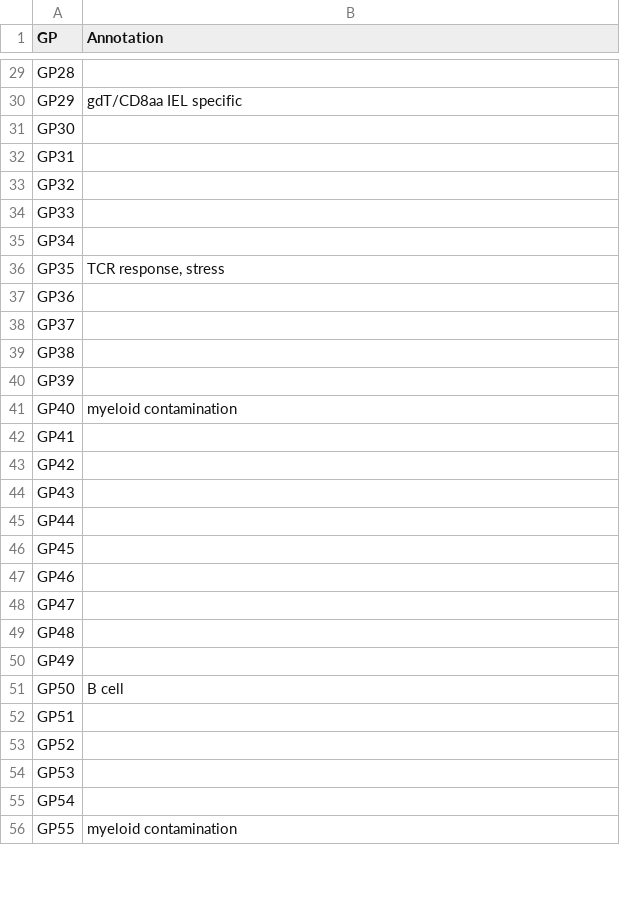
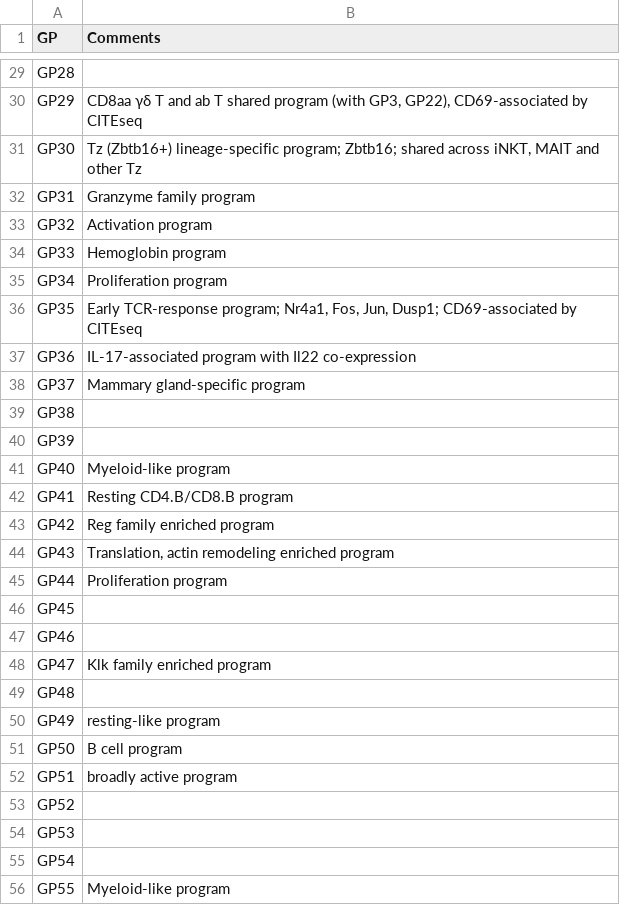
Before and after one commit to AgueroZZ/immgenT-GP-analysis, a CSV file: curation/GP_manual_annotations.csv, drawn as a sheet; only a part is shown, gaps mark what is left out; the diff covers the shown part only.

```diff
--- a/curation/GP_manual_annotations.csv
+++ b/curation/GP_manual_annotations.csv
@@ -1 +1 @@
-"GP","Annotation"
+"GP","Comments"
@@ -29,25 +29,25 @@
 "GP28",""
-"GP29","gdT/CD8aa IEL specific"
-"GP30",""
-"GP31",""
-"GP32",""
-"GP33",""
-"GP34",""
-"GP35","TCR response, stress"
-"GP36",""
-"GP37",""
+"GP29","CD8aa γδ T and ab T shared program (with GP3, GP22), CD69-associated by CITEseq"
+"GP30","Tz (Zbtb16+) lineage-specific program; Zbtb16; shared across iNKT, MAIT and other Tz"
+"GP31","Granzyme family program"
+"GP32","Activation program"
+"GP33","Hemoglobin program"
+"GP34","Proliferation program"
+"GP35","Early TCR-response program; Nr4a1, Fos, Jun, Dusp1; CD69-associated by CITEseq"
+"GP36","IL-17-associated program with Il22 co-expression"
+"GP37","Mammary gland-specific program"
 "GP38",""
 "GP39",""
-"GP40","myeloid contamination"
-"GP41",""
-"GP42",""
-"GP43",""
-"GP44",""
+"GP40","Myeloid-like program"
+"GP41","Resting CD4.B/CD8.B program"
+"GP42","Reg family enriched program"
+"GP43","Translation, actin remodeling enriched program"
+"GP44","Proliferation program"
 "GP45",""
 "GP46",""
-"GP47",""
+"GP47","Klk family enriched program"
 "GP48",""
-"GP49",""
-"GP50","B cell"
-"GP51",""
+"GP49","resting-like program"
+"GP50","B cell program"
+"GP51","broadly active program"
 "GP52",""
@@ -55,2 +55,2 @@
 "GP54",""
-"GP55","myeloid contamination"
+"GP55","Myeloid-like program"
```
Also changed, not shown: 64 edited cells elsewhere in this file, 54 other files.
